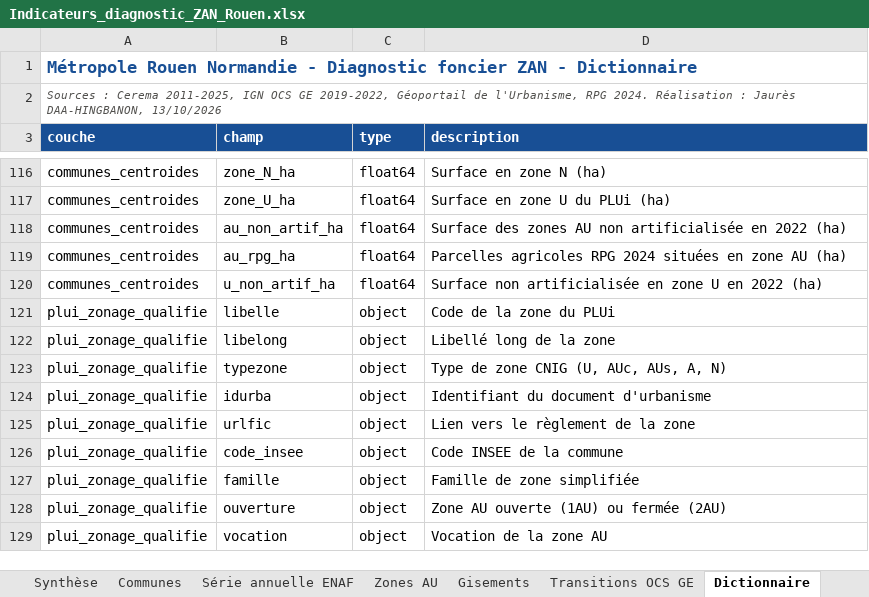
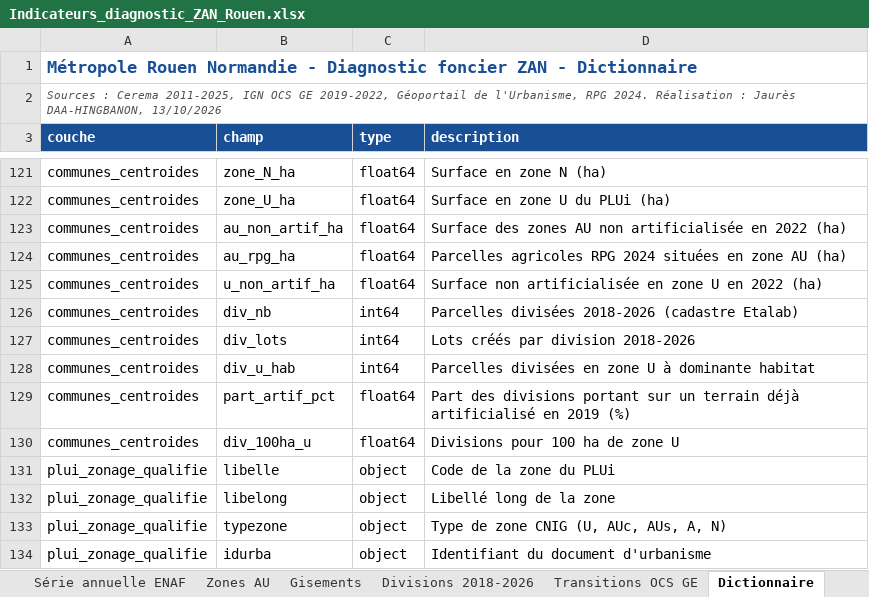
Before and after one commit to jauresmas/diagnostic-zan-rouen, an Excel workbook: livrables/05_Tableaux/Indicateurs_diagnostic_ZAN_Rouen.xlsx, sheet Dictionnaire, drawn as a sheet; only a part is shown, gaps mark what is left out; the shorter side is filled out with more unchanged rows; values as stored, in another font and other column widths than the file's, no borders; the diff covers the shown part only; the diff names each change by its address in the sheet, - before the commit and + after, or states it on an @@ line.

Commit message:
Ajoute l'analyse des divisions parcellaires 2018-2026 et son atlas

```diff
--- a/livrables/05_Tableaux/Indicateurs_diagnostic_ZAN_Rouen.xlsx (sheet Dictionnaire)
+++ b/livrables/05_Tableaux/Indicateurs_diagnostic_ZAN_Rouen.xlsx (sheet Dictionnaire)
+sheet tab: Divisions 2018-2026
+row 126: communes_centroides | div_nb | int64 | Parcelles divisées 2018-2026 (cadastre Etalab)
+row 127: communes_centroides | div_lots | int64 | Lots créés par division 2018-2026
+row 128: communes_centroides | div_u_hab | int64 | Parcelles divisées en zone U à dominante habitat
+row 129: communes_centroides | part_artif_pct | float64 | Part des divisions portant sur un terrain déjà artificialisé en 2019 (%)
+row 130: communes_centroides | div_100ha_u | float64 | Divisions pour 100 ha de zone U
```
Also changed, not shown: 22 added rows elsewhere in this sheet, sheet Communes, 50 other files.
